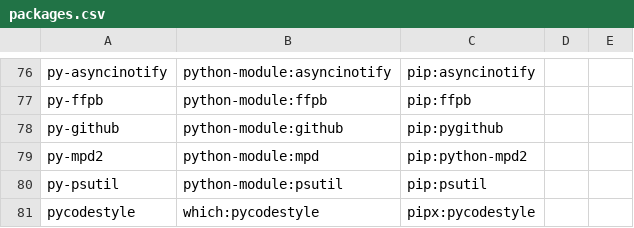
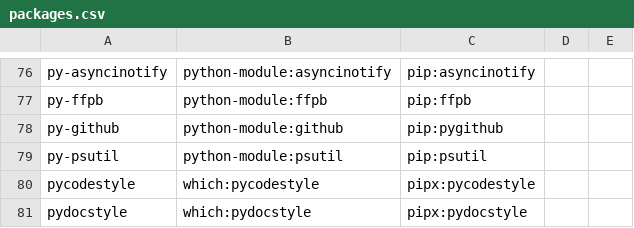
Before and after one commit to mohkale/dotfiles, a CSV file: setup/packages.csv, drawn as a sheet; only a part is shown, gaps mark what is left out; the shorter side is filled out with more unchanged rows; the diff names each change by its address in the sheet, - before the commit and + after, or states it on an @@ line.

Commit message:
mpd: Delete module configuration

```diff
--- a/setup/packages.csv
+++ b/setup/packages.csv
-row 79: py-mpd2 | python-module:mpd | pip:python-mpd2
```
Also changed, not shown: 20 other files.
